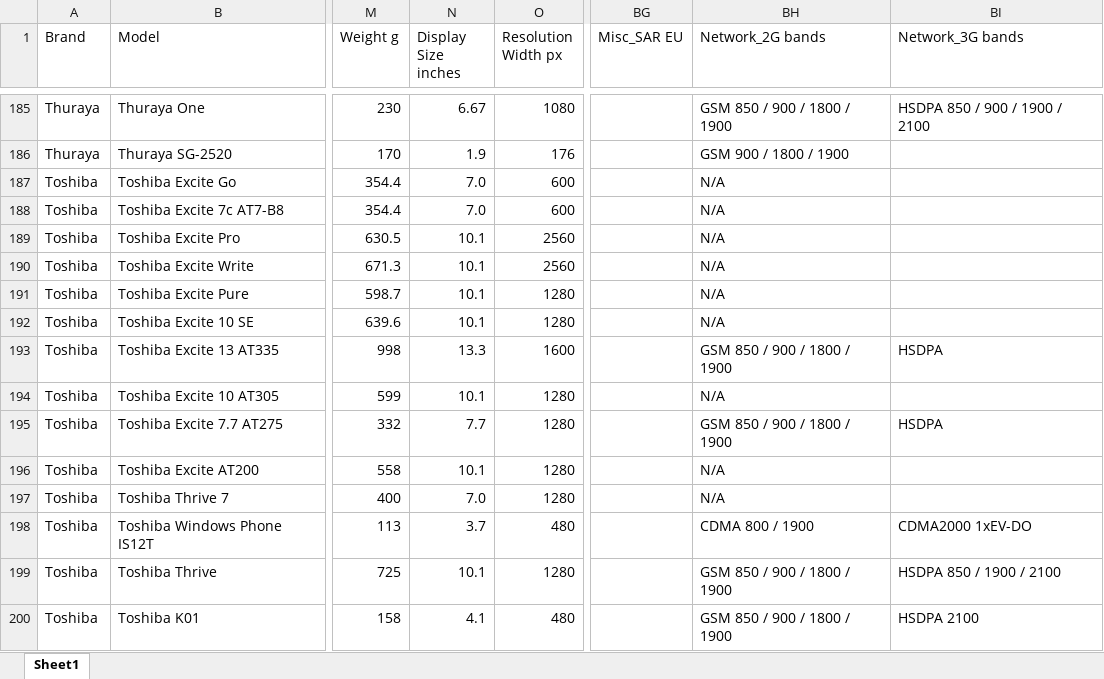
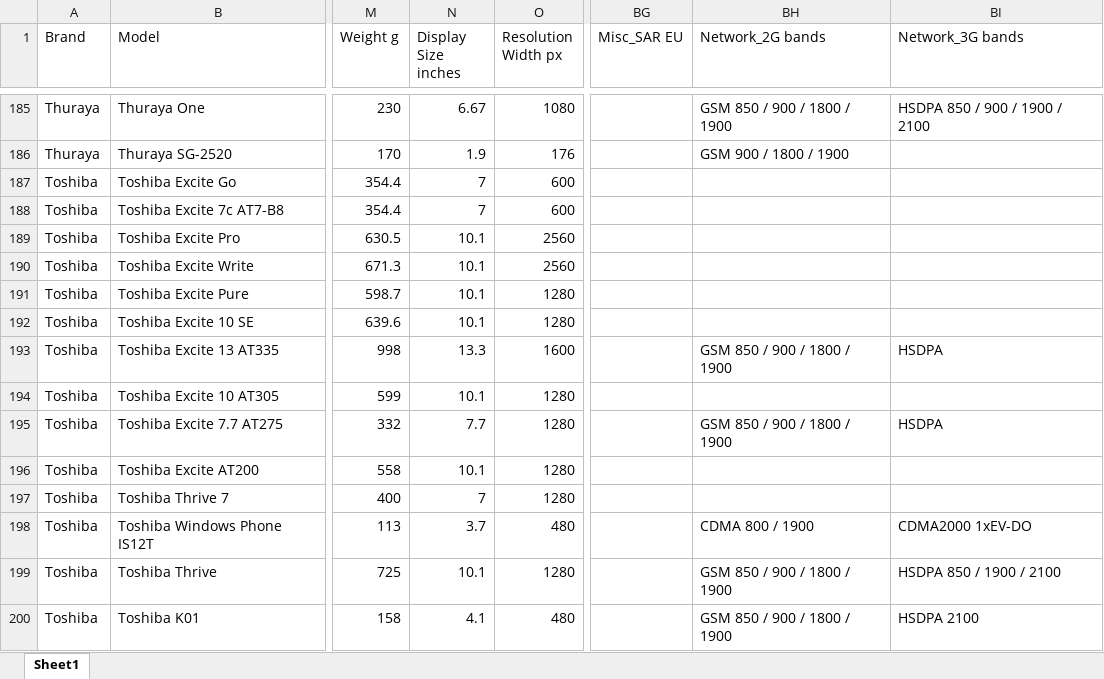
Before and after one commit to kalani23/gsm_arena, an Excel workbook: gsmarena_new_2026-06-01.xlsx, sheet Sheet1, drawn as a sheet; only a part is shown, gaps mark what is left out; values as stored, in another font and other column widths than the file's, no cell formats; the diff covers the shown part only; the diff names each change by its address in the sheet, - before the commit and + after, or states it on an @@ line.

```diff
--- a/gsmarena_new_2026-06-01.xlsx (sheet Sheet1)
+++ b/gsmarena_new_2026-06-01.xlsx (sheet Sheet1)
-N187:N188 (Display Size inches): 7.0
+N187:N188 (Display Size inches): 7
-BH187:BH192 (Network_2G bands): N/A
+BH187:BH192 (Network_2G bands): (empty)
-BH194 (Network_2G bands): N/A
+BH194 (Network_2G bands): (empty)
-BH196:BH197 (Network_2G bands): N/A
+BH196:BH197 (Network_2G bands): (empty)
-N197 (Display Size inches): 7.0
+N197 (Display Size inches): 7
```
Also changed, not shown: 21 added rows and 3 edited cells elsewhere in this sheet, cell formats, 4 other files.
